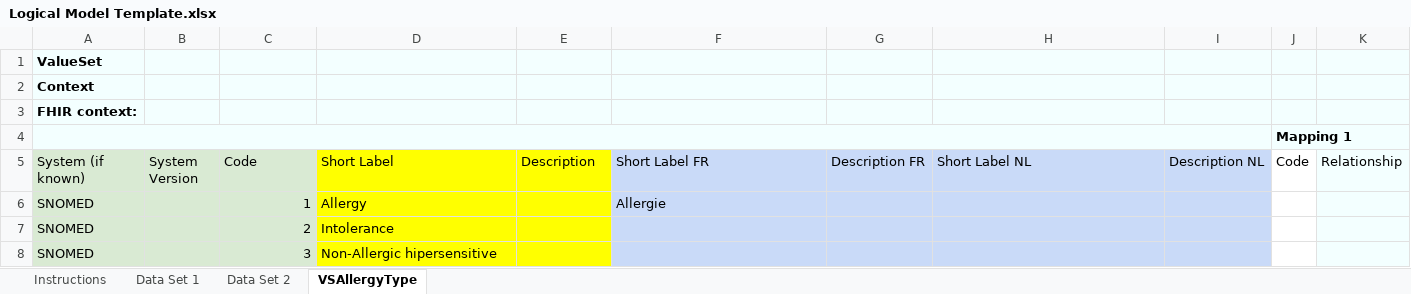
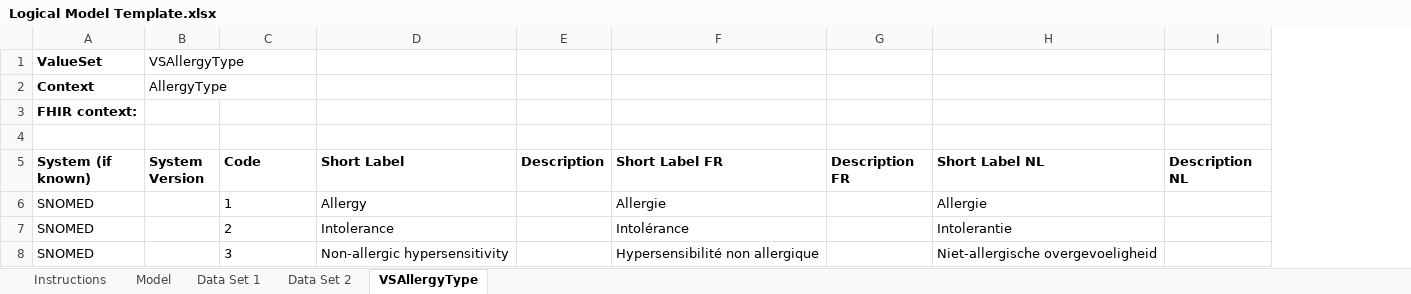
Before and after one commit to caresets/caresets-src, an Excel workbook: Logical Model Template.xlsx, sheet VSAllergyType, drawn as a sheet; values as stored, in another font and other column widths than the file's, no borders; the diff names each change by its address in the sheet, - before the commit and + after, or states it on an @@ line.

```diff
--- a/Logical Model Template.xlsx (sheet VSAllergyType)
+++ b/Logical Model Template.xlsx (sheet VSAllergyType)
+sheet tab: Model
-column J (Code), row 4: Mapping 1
-column K (Relationship), empty
-A1:I4 fill: #F3FFFF
+A1:I4 fill: none
-B1 (System Version): (empty)
+B1 (System Version): VSAllergyType
-B2 (System Version): (empty)
+B2 (System Version): AllergyType
-A4:I4 merged
-A5:C8 fill: #D9EAD3
+A5:C8 fill: none
-A5:I5 bold: off
+A5:I5 bold: on
-D5:E8 fill: #FFFF00
+D5:E8 fill: none
-F5:I8 fill: #C9DAF8
+F5:I8 fill: none
-C6:C8 alignment: right
+C6:C8 alignment: left
-H6 (Short Label NL): (empty)
+H6 (Short Label NL): Allergie
-F7 (Short Label FR): (empty)
+F7 (Short Label FR): Intolérance
-H7 (Short Label NL): (empty)
+H7 (Short Label NL): Intolerantie
-D8 (Short Label): Non-Allergic hipersensitive
+D8 (Short Label): Non-allergic hypersensitivity
-F8 (Short Label FR): (empty)
+F8 (Short Label FR): Hypersensibilité non allergique
-H8 (Short Label NL): (empty)
+H8 (Short Label NL): Niet-allergische overgevoeligheid
```
Also changed, not shown: sheet Data Set 2, sheet Data Set 1, sheet Instructions, 2 other files.
